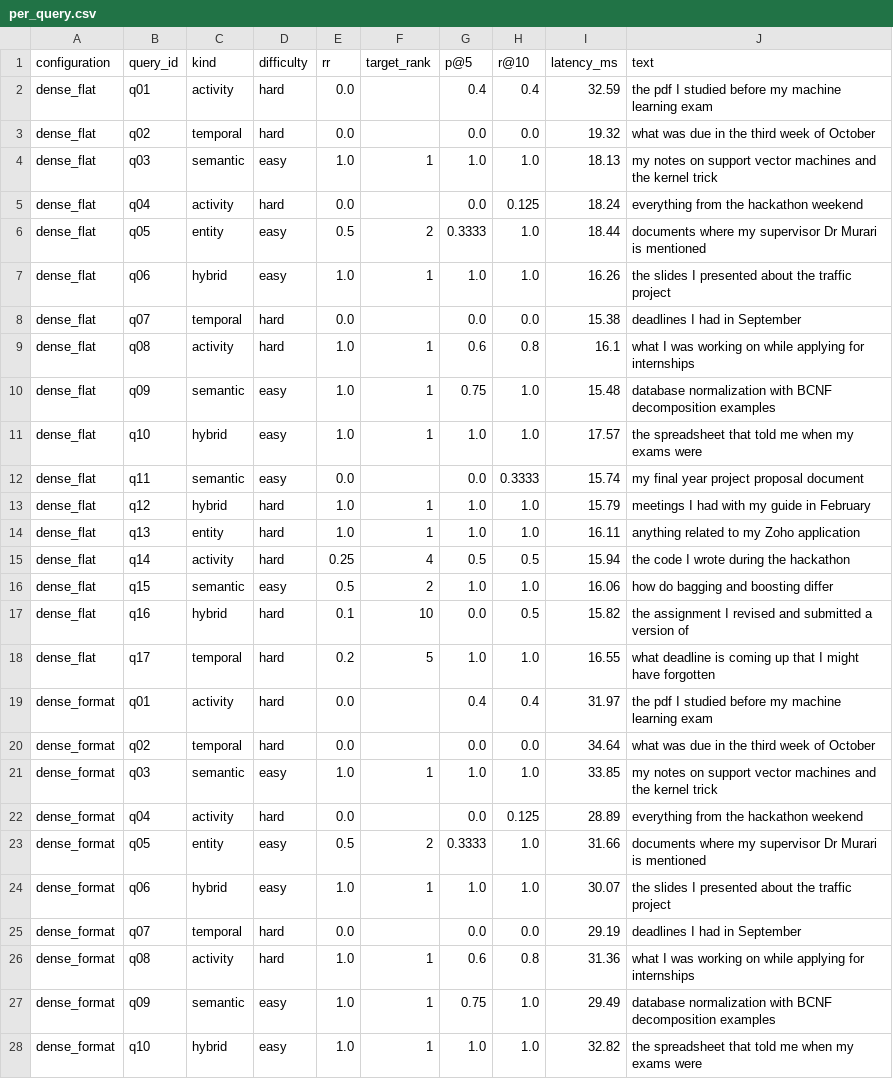
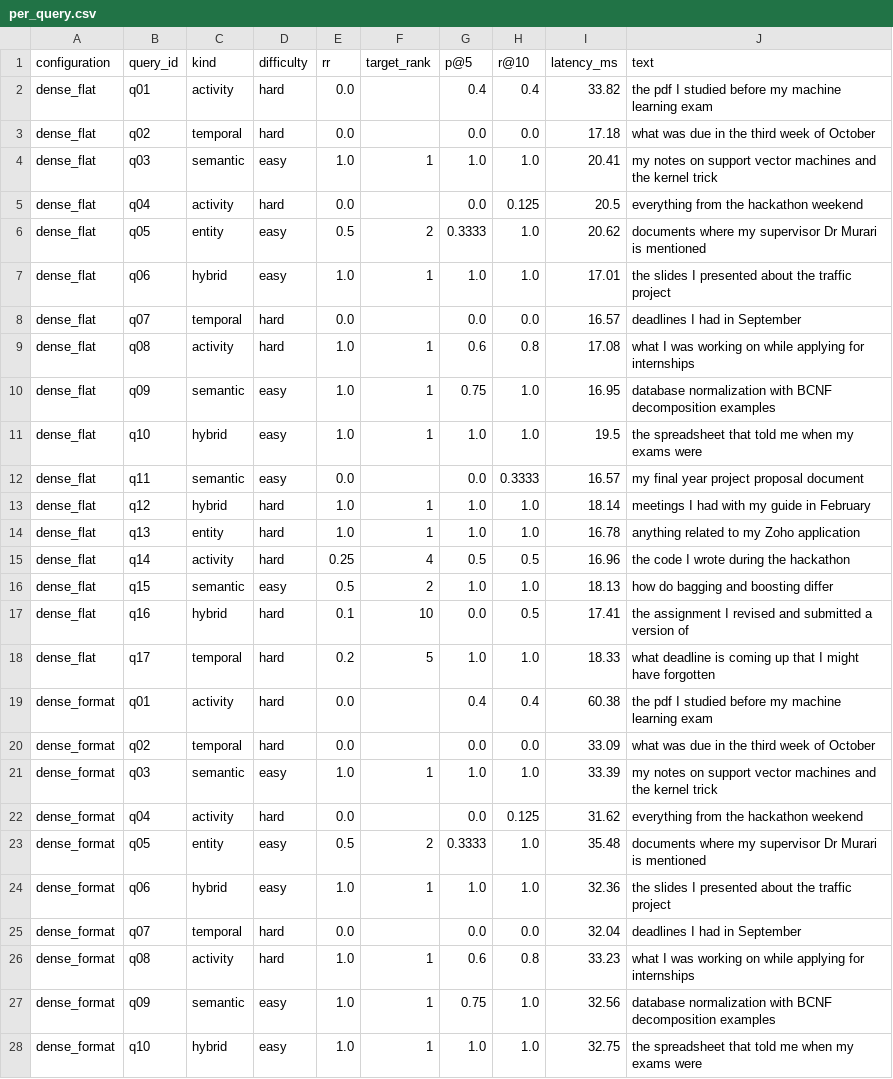
Before and after one commit to retr0alfred/ContextFS, a CSV file: data/eval/per_query.csv, drawn as a sheet; only a part is shown; the diff covers the shown part only.

```diff
--- a/data/eval/per_query.csv
+++ b/data/eval/per_query.csv
@@ -1,28 +1,28 @@
 configuration,query_id,kind,difficulty,rr,target_rank,p@5,r@10,latency_ms,text
-dense_flat,q01,activity,hard,0.0,,0.4,0.4,32.59,the pdf I studied before my machine learning exam
-dense_flat,q02,temporal,hard,0.0,,0.0,0.0,19.32,what was due in the third week of October
-dense_flat,q03,semantic,easy,1.0,1,1.0,1.0,18.13,my notes on support vector machines and the kernel trick
-dense_flat,q04,activity,hard,0.0,,0.0,0.125,18.24,everything from the hackathon weekend
-dense_flat,q05,entity,easy,0.5,2,0.3333,1.0,18.44,documents where my supervisor Dr Murari is mentioned
-dense_flat,q06,hybrid,easy,1.0,1,1.0,1.0,16.26,the slides I presented about the traffic project
-dense_flat,q07,temporal,hard,0.0,,0.0,0.0,15.38,deadlines I had in September
-dense_flat,q08,activity,hard,1.0,1,0.6,0.8,16.1,what I was working on while applying for internships
-dense_flat,q09,semantic,easy,1.0,1,0.75,1.0,15.48,database normalization with BCNF decomposition examples
-dense_flat,q10,hybrid,easy,1.0,1,1.0,1.0,17.57,the spreadsheet that told me when my exams were
-dense_flat,q11,semantic,easy,0.0,,0.0,0.3333,15.74,my final year project proposal document
-dense_flat,q12,hybrid,hard,1.0,1,1.0,1.0,15.79,meetings I had with my guide in February
-dense_flat,q13,entity,hard,1.0,1,1.0,1.0,16.11,anything related to my Zoho application
-dense_flat,q14,activity,hard,0.25,4,0.5,0.5,15.94,the code I wrote during the hackathon
-dense_flat,q15,semantic,easy,0.5,2,1.0,1.0,16.06,how do bagging and boosting differ
-dense_flat,q16,hybrid,hard,0.1,10,0.0,0.5,15.82,the assignment I revised and submitted a version of
-dense_flat,q17,temporal,hard,0.2,5,1.0,1.0,16.55,what deadline is coming up that I might have forgotten
-dense_format,q01,activity,hard,0.0,,0.4,0.4,31.97,the pdf I studied before my machine learning exam
-dense_format,q02,temporal,hard,0.0,,0.0,0.0,34.64,what was due in the third week of October
-dense_format,q03,semantic,easy,1.0,1,1.0,1.0,33.85,my notes on support vector machines and the kernel trick
-dense_format,q04,activity,hard,0.0,,0.0,0.125,28.89,everything from the hackathon weekend
-dense_format,q05,entity,easy,0.5,2,0.3333,1.0,31.66,documents where my supervisor Dr Murari is mentioned
-dense_format,q06,hybrid,easy,1.0,1,1.0,1.0,30.07,the slides I presented about the traffic project
-dense_format,q07,temporal,hard,0.0,,0.0,0.0,29.19,deadlines I had in September
-dense_format,q08,activity,hard,1.0,1,0.6,0.8,31.36,what I was working on while applying for internships
-dense_format,q09,semantic,easy,1.0,1,0.75,1.0,29.49,database normalization with BCNF decomposition examples
-dense_format,q10,hybrid,easy,1.0,1,1.0,1.0,32.82,the spreadsheet that told me when my exams were
+dense_flat,q01,activity,hard,0.0,,0.4,0.4,33.82,the pdf I studied before my machine learning exam
+dense_flat,q02,temporal,hard,0.0,,0.0,0.0,17.18,what was due in the third week of October
+dense_flat,q03,semantic,easy,1.0,1,1.0,1.0,20.41,my notes on support vector machines and the kernel trick
+dense_flat,q04,activity,hard,0.0,,0.0,0.125,20.5,everything from the hackathon weekend
+dense_flat,q05,entity,easy,0.5,2,0.3333,1.0,20.62,documents where my supervisor Dr Murari is mentioned
+dense_flat,q06,hybrid,easy,1.0,1,1.0,1.0,17.01,the slides I presented about the traffic project
+dense_flat,q07,temporal,hard,0.0,,0.0,0.0,16.57,deadlines I had in September
+dense_flat,q08,activity,hard,1.0,1,0.6,0.8,17.08,what I was working on while applying for internships
+dense_flat,q09,semantic,easy,1.0,1,0.75,1.0,16.95,database normalization with BCNF decomposition examples
+dense_flat,q10,hybrid,easy,1.0,1,1.0,1.0,19.5,the spreadsheet that told me when my exams were
+dense_flat,q11,semantic,easy,0.0,,0.0,0.3333,16.57,my final year project proposal document
+dense_flat,q12,hybrid,hard,1.0,1,1.0,1.0,18.14,meetings I had with my guide in February
+dense_flat,q13,entity,hard,1.0,1,1.0,1.0,16.78,anything related to my Zoho application
+dense_flat,q14,activity,hard,0.25,4,0.5,0.5,16.96,the code I wrote during the hackathon
+dense_flat,q15,semantic,easy,0.5,2,1.0,1.0,18.13,how do bagging and boosting differ
+dense_flat,q16,hybrid,hard,0.1,10,0.0,0.5,17.41,the assignment I revised and submitted a version of
+dense_flat,q17,temporal,hard,0.2,5,1.0,1.0,18.33,what deadline is coming up that I might have forgotten
+dense_format,q01,activity,hard,0.0,,0.4,0.4,60.38,the pdf I studied before my machine learning exam
+dense_format,q02,temporal,hard,0.0,,0.0,0.0,33.09,what was due in the third week of October
+dense_format,q03,semantic,easy,1.0,1,1.0,1.0,33.39,my notes on support vector machines and the kernel trick
+dense_format,q04,activity,hard,0.0,,0.0,0.125,31.62,everything from the hackathon weekend
+dense_format,q05,entity,easy,0.5,2,0.3333,1.0,35.48,documents where my supervisor Dr Murari is mentioned
+dense_format,q06,hybrid,easy,1.0,1,1.0,1.0,32.36,the slides I presented about the traffic project
+dense_format,q07,temporal,hard,0.0,,0.0,0.0,32.04,deadlines I had in September
+dense_format,q08,activity,hard,1.0,1,0.6,0.8,33.23,what I was working on while applying for internships
+dense_format,q09,semantic,easy,1.0,1,0.75,1.0,32.56,database normalization with BCNF decomposition examples
+dense_format,q10,hybrid,easy,1.0,1,1.0,1.0,32.75,the spreadsheet that told me when my exams were
```
Also changed, not shown: 75 edited cells elsewhere in this file, data/eval/results.csv, 8 other files.
